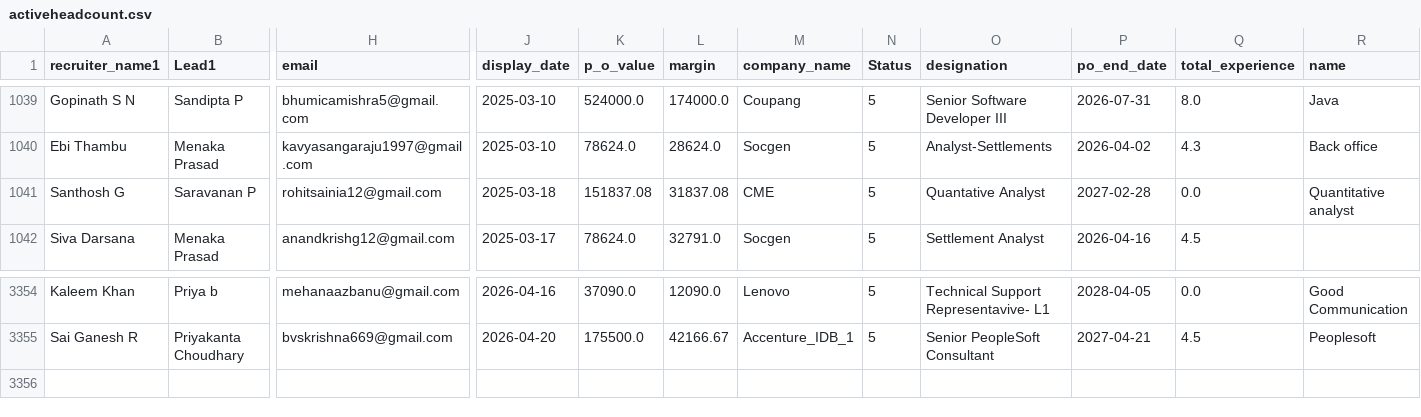
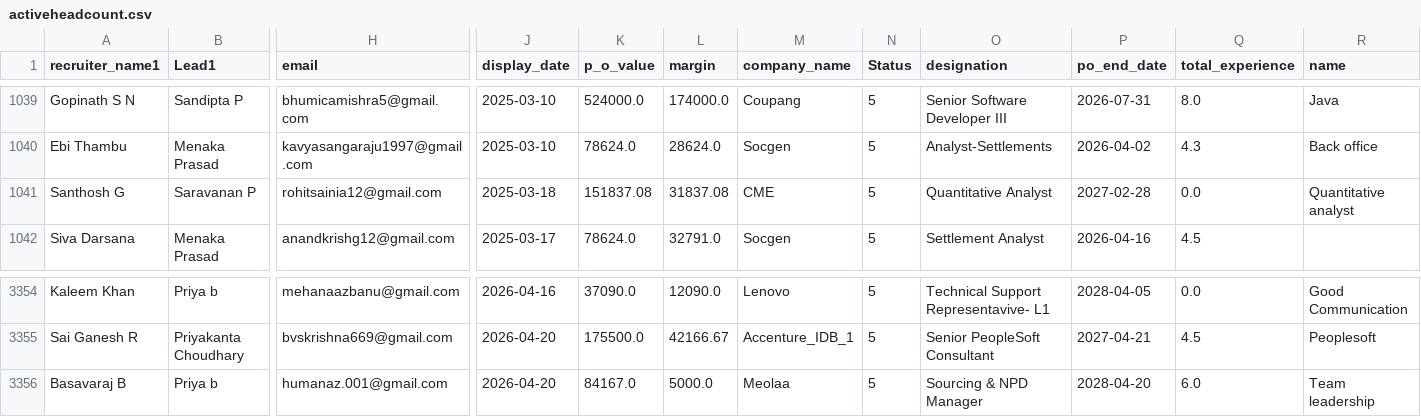
Before and after one commit to mdashiquekhanwork009-maker/CEO-Dashboard, a CSV file: data/activeheadcount.csv, drawn as a sheet; only a part is shown, gaps mark what is left out; rows hold the shown columns only; the diff names each change by its address in the sheet, - before the commit and + after, or states it on an @@ line.

```diff
--- a/data/activeheadcount.csv
+++ b/data/activeheadcount.csv
-O1041 (designation): Quantative Analyst
+O1041 (designation): Quantitative Analyst
+row 3356: Basavaraj B | Priya b | humanaz.001@gmail.com | 2026-04-20 | 84167.0 | 5000.0 | Meolaa | 5 | Sourcing & NPD Manager | 2028-04-20 | 6.0 | Team leadership
```
Also changed, not shown: 1 other file.
